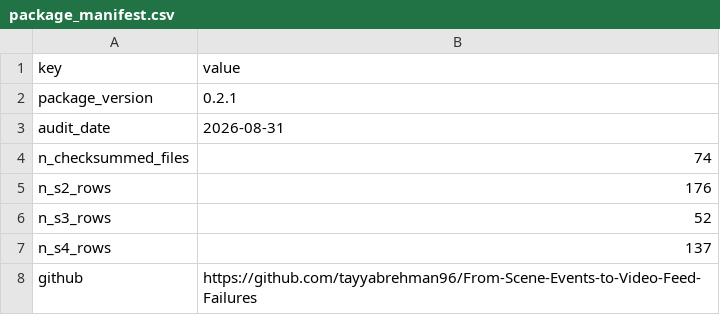
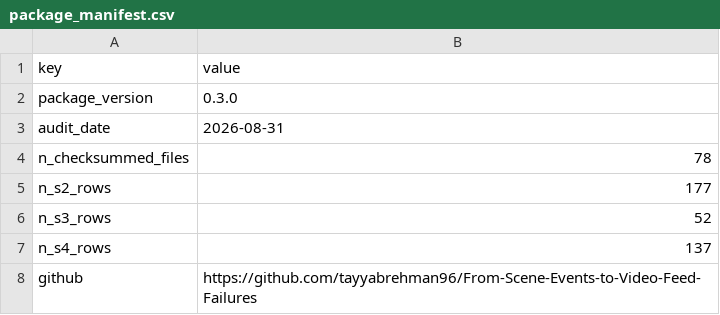
Before and after one commit to tayyabrehman96/From-Scene-Events-to-Video-Feed-Failures, a CSV file: S5_validation/package_manifest.csv, drawn as a sheet.

```diff
--- a/S5_validation/package_manifest.csv
+++ b/S5_validation/package_manifest.csv
@@ -1,6 +1,6 @@
 key,value
-package_version,0.2.1
+package_version,0.3.0
 audit_date,2026-08-31
-n_checksummed_files,74
-n_s2_rows,176
+n_checksummed_files,78
+n_s2_rows,177
 n_s3_rows,52
```
Also changed, not shown: S2_citation_inventory/citation_inventory.csv, S4_performance_provenance/figure_manifest.csv, 15 other files.
